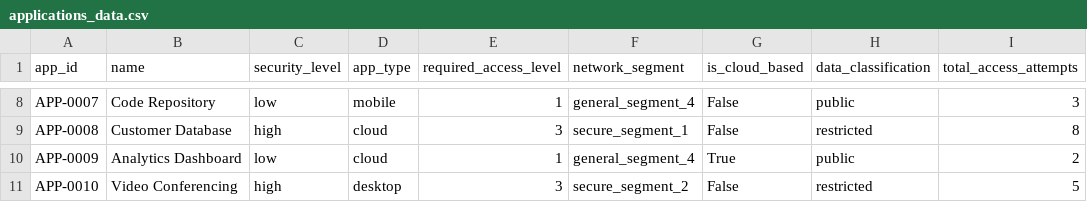
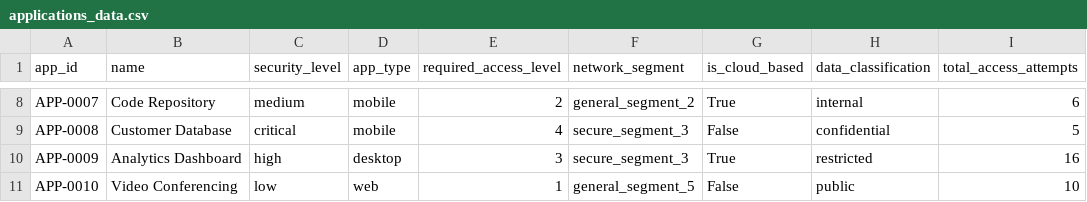
Before and after one commit to Tarunchintakunta/Zta-project, a CSV file: zta_project/results/applications_data.csv, drawn as a sheet; only a part is shown, gaps mark what is left out; the diff covers the shown part only; the diff names each change by its address in the sheet, - before the commit and + after, or states it on an @@ line.

```diff
--- a/zta_project/results/applications_data.csv
+++ b/zta_project/results/applications_data.csv
-C8 (security_level): low
+C8 (security_level): medium
-E8 (required_access_level): 1
+E8 (required_access_level): 2
-F8 (network_segment): general_segment_4
+F8 (network_segment): general_segment_2
-G8 (is_cloud_based): False
+G8 (is_cloud_based): True
-H8 (data_classification): public
+H8 (data_classification): internal
-I8 (total_access_attempts): 3
+I8 (total_access_attempts): 6
-C9 (security_level): high
+C9 (security_level): critical
-D9 (app_type): cloud
+D9 (app_type): mobile
-E9 (required_access_level): 3
+E9 (required_access_level): 4
-F9 (network_segment): secure_segment_1
+F9 (network_segment): secure_segment_3
-H9 (data_classification): restricted
+H9 (data_classification): confidential
-I9 (total_access_attempts): 8
+I9 (total_access_attempts): 5
-C10 (security_level): low
+C10 (security_level): high
-D10 (app_type): cloud
+D10 (app_type): desktop
-E10 (required_access_level): 1
+E10 (required_access_level): 3
-F10 (network_segment): general_segment_4
+F10 (network_segment): secure_segment_3
-H10 (data_classification): public
+H10 (data_classification): restricted
-I10 (total_access_attempts): 2
+I10 (total_access_attempts): 16
-C11 (security_level): high
+C11 (security_level): low
-D11 (app_type): desktop
+D11 (app_type): web
-E11 (required_access_level): 3
+E11 (required_access_level): 1
-F11 (network_segment): secure_segment_2
+F11 (network_segment): general_segment_5
-H11 (data_classification): restricted
+H11 (data_classification): public
-I11 (total_access_attempts): 5
+I11 (total_access_attempts): 10
```
Also changed, not shown: 31 edited cells elsewhere in this file, zta_project/results/authentication_logs.csv, zta_project/results/breach_attempts.csv, 10 other files.
